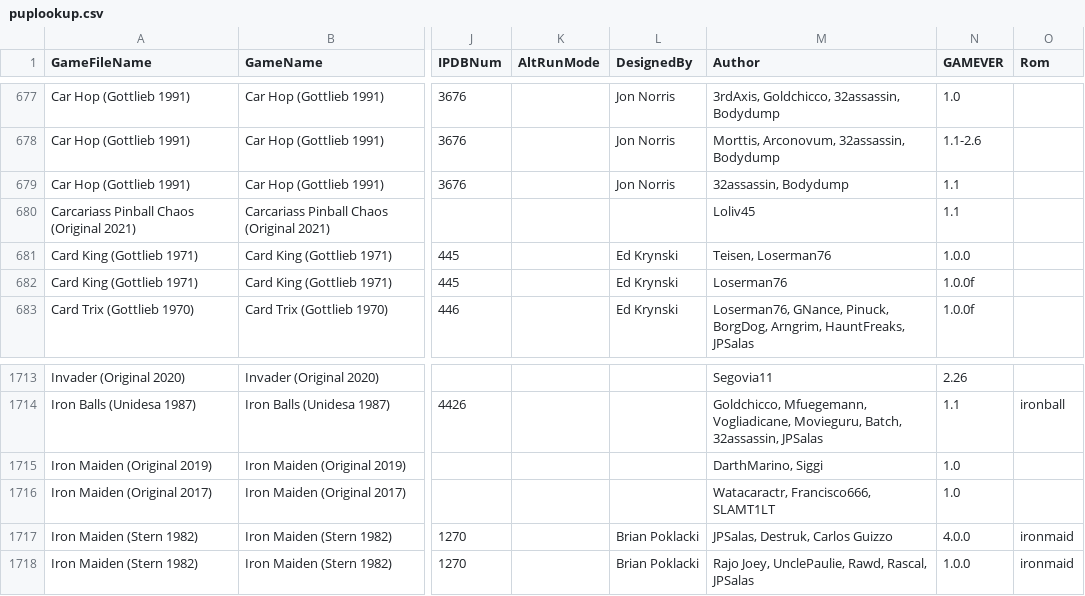
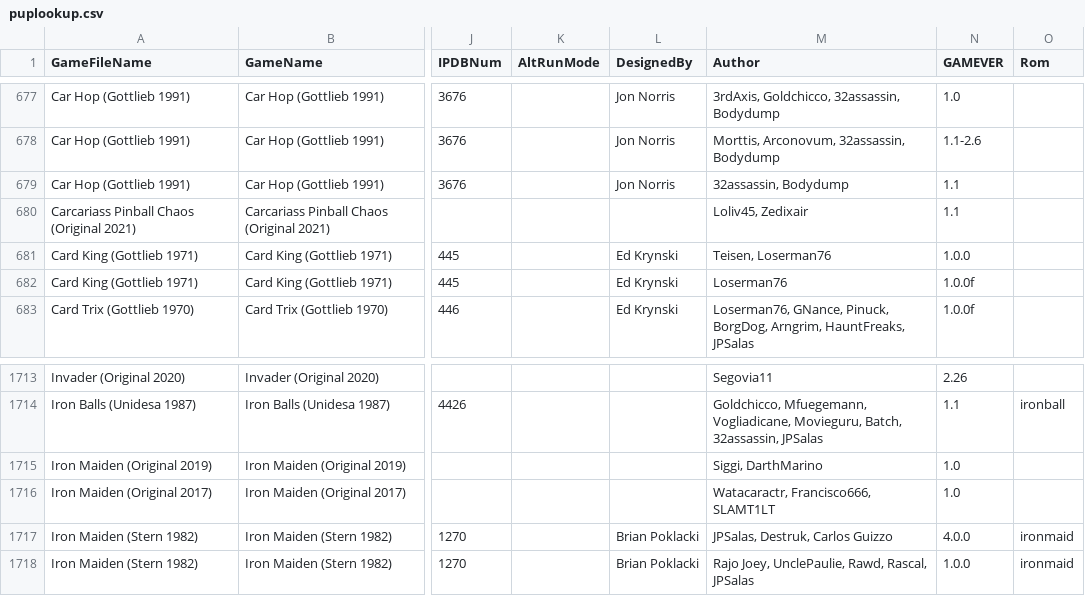
Before and after one commit to VirtualPinballSpreadsheet/vps-db, a CSV file: db/puplookup.csv, drawn as a sheet; only a part is shown, gaps mark what is left out; the diff names each change by its address in the sheet, - before the commit and + after, or states it on an @@ line.

Commit message:
UPDATE DB: (7f07e0f) GAME:OC08D_fq - Updated Firepower

```diff
--- a/db/puplookup.csv
+++ b/db/puplookup.csv
-M680 (Author): Loliv45
+M680 (Author): Loliv45, Zedixair
-M1715 (Author): DarthMarino, Siggi
+M1715 (Author): Siggi, DarthMarino
```
Also changed, not shown: 1 other file.
